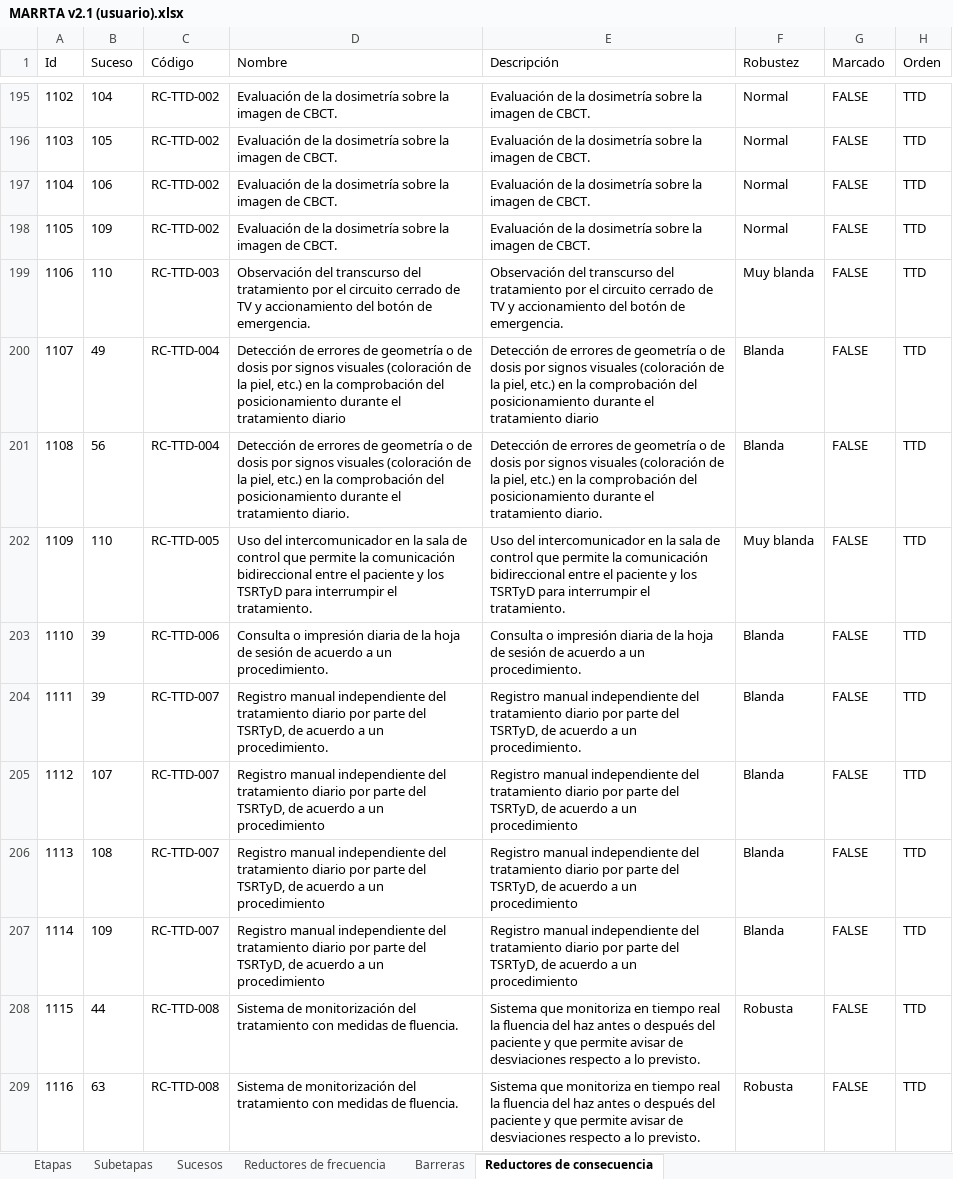
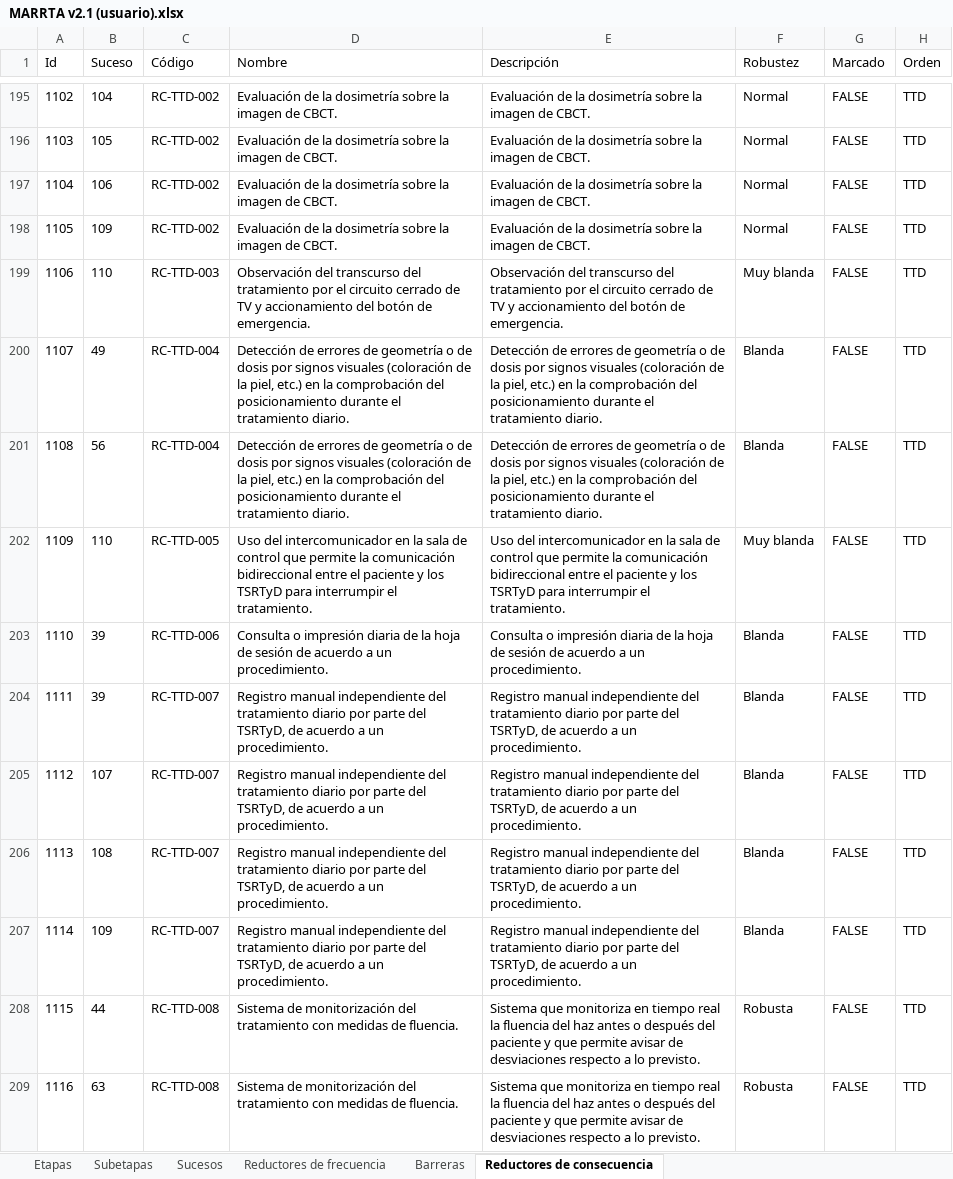
Before and after one commit to risk-marrta/marrta-modelos-de-riesgo, an Excel workbook: MARRTA/Modelo v.2.1 [release]/MARRTA v2.1 (usuario).xlsx, sheet Reductores de consecuencia, drawn as a sheet; only a part is shown, gaps mark what is left out; values as stored, in another font and other column widths than the file's, no borders; the diff names each change by its address in the sheet, - before the commit and + after, or states it on an @@ line.

```diff
--- a/MARRTA/Modelo v.2.1 [release]/MARRTA v2.1 (usuario).xlsx (sheet Reductores de consecuencia)
+++ b/MARRTA/Modelo v.2.1 [release]/MARRTA v2.1 (usuario).xlsx (sheet Reductores de consecuencia)
-D200 (Nombre): …el tratamiento diario
+D200 (Nombre): …el tratamiento diario.
-E200 (Descripción): …el tratamiento diario
+E200 (Descripción): …el tratamiento diario.
-D205:D207 (Nombre): …a un procedimiento
+D205:D207 (Nombre): …a un procedimiento.
-E205:E207 (Descripción): …a un procedimiento
+E205:E207 (Descripción): …a un procedimiento.
```
Also changed, not shown: MARRTA/Modelo v.2.1 [release]/MARRTA v2.1 (base).xlsx, 4 other files.
